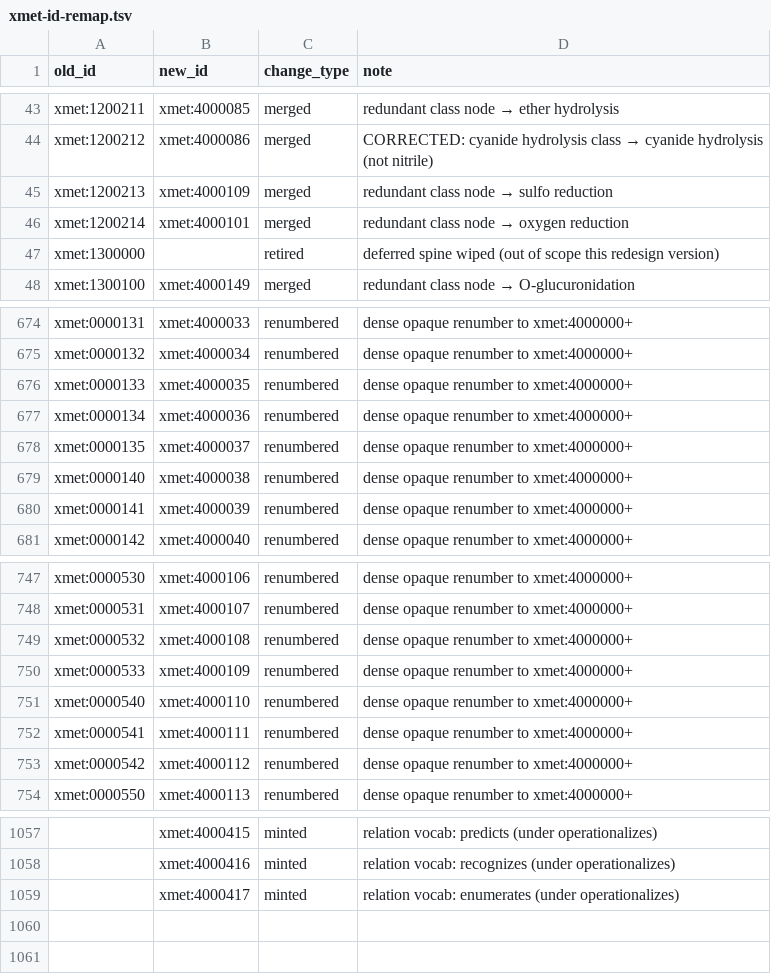
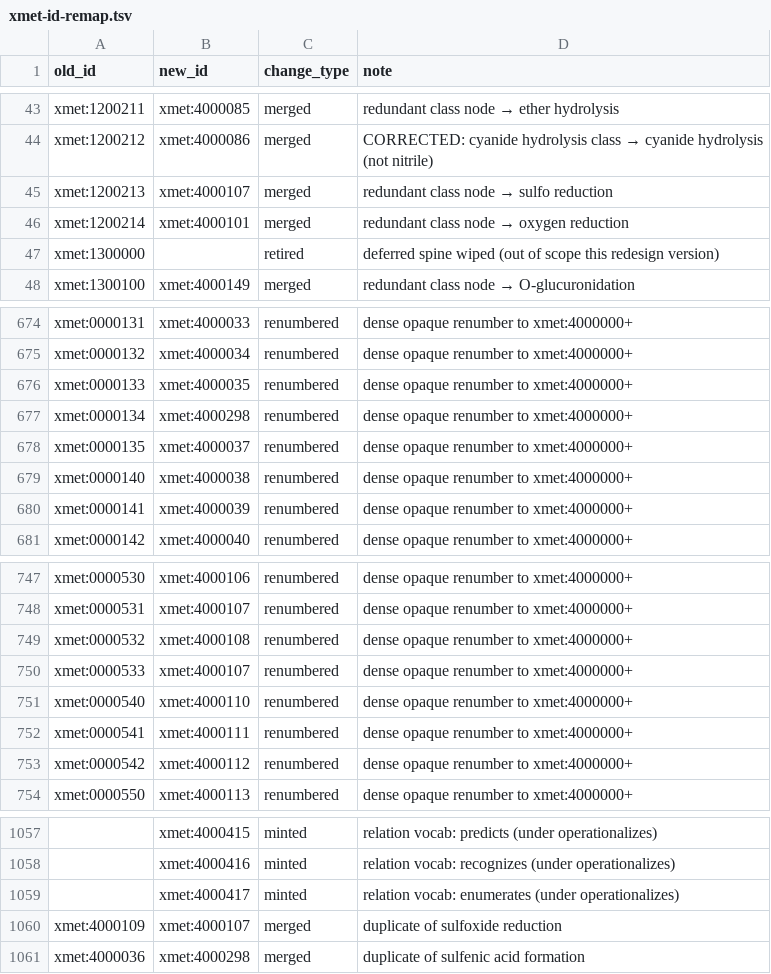
Before and after one commit to swamidasslab/xenosite-xmet, a TSV file: data/mappings/xmet-id-remap.tsv, drawn as a sheet; only a part is shown, gaps mark what is left out; the diff names each change by its address in the sheet, - before the commit and + after, or states it on an @@ line.

```diff
--- a/data/mappings/xmet-id-remap.tsv
+++ b/data/mappings/xmet-id-remap.tsv
-B45 (new_id): xmet:4000109
+B45 (new_id): xmet:4000107
-B677 (new_id): xmet:4000036
+B677 (new_id): xmet:4000298
-B750 (new_id): xmet:4000109
+B750 (new_id): xmet:4000107
+row 1060: xmet:4000109 | xmet:4000107 | merged | duplicate of sulfoxide reduction
+row 1061: xmet:4000036 | xmet:4000298 | merged | duplicate of sulfenic acid formation
```
Also changed, not shown: data/mappings/xmet-tagger.sssom.tsv, 5 other files.
